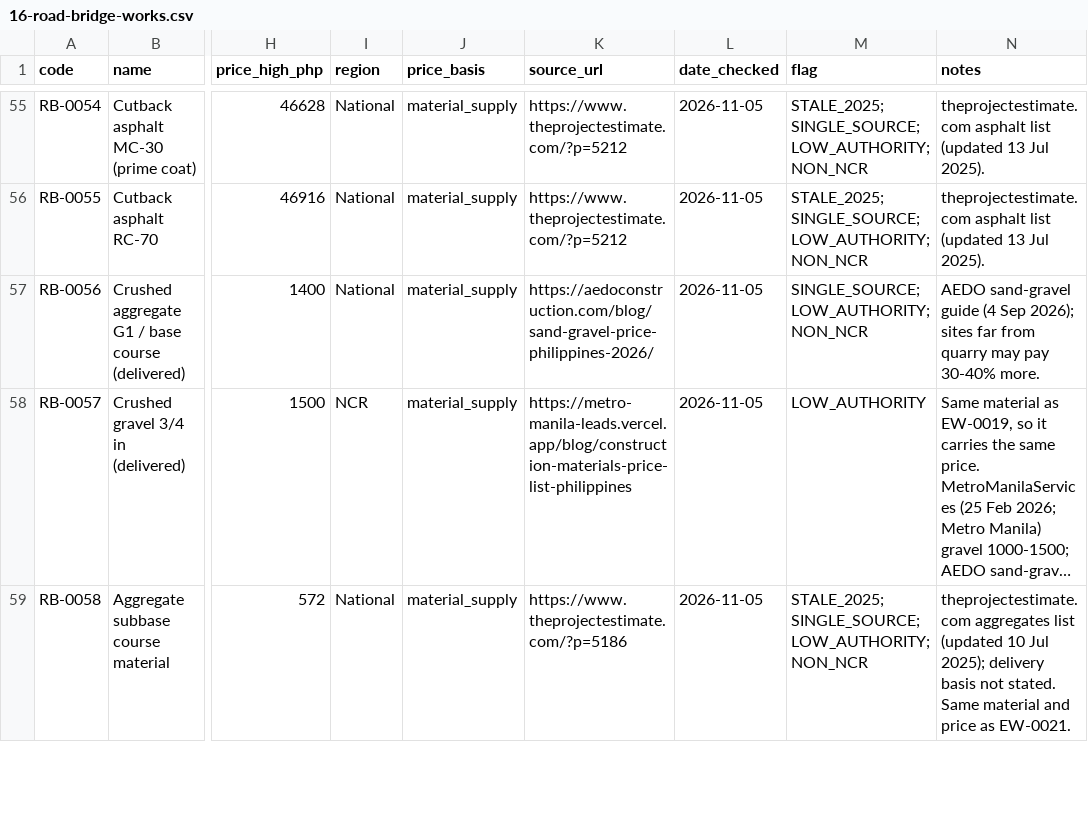
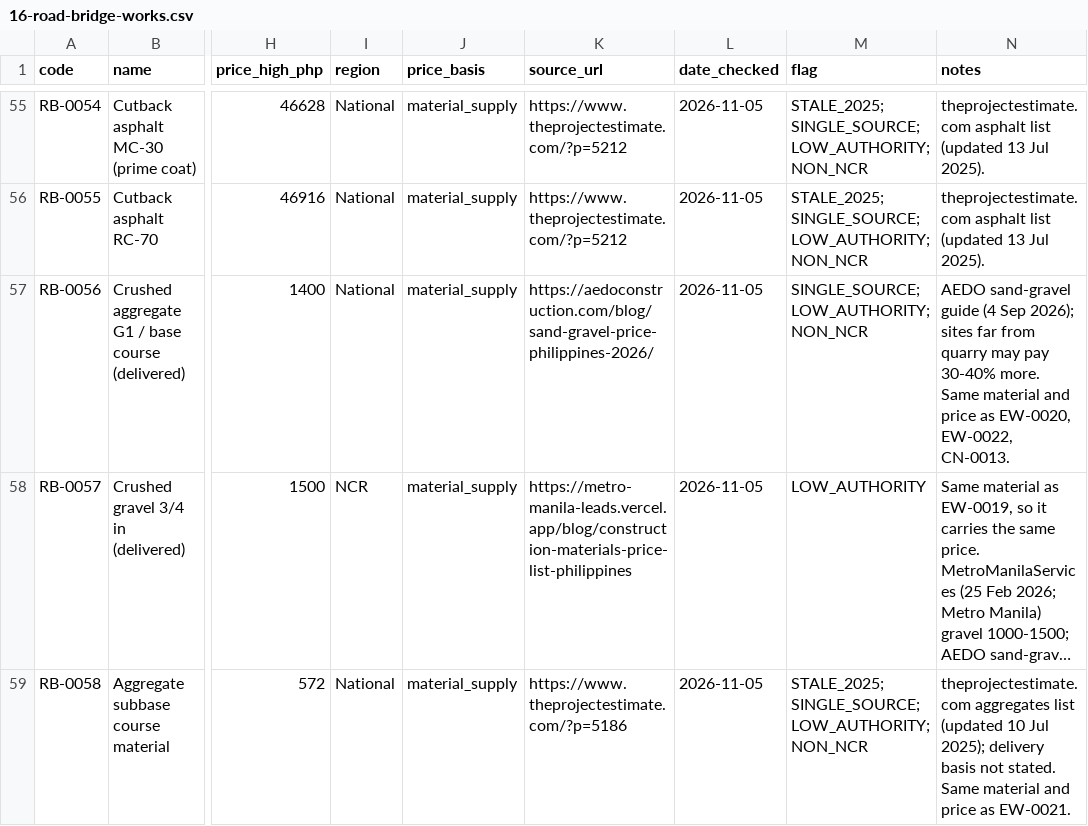
Before and after one commit to Third-Code-Solutions/ERP, a CSV file: data/catalogue/16-road-bridge-works.csv, drawn as a sheet; only a part is shown, gaps mark what is left out; long unchanged cells end in …; the diff covers the shown part only; the diff names each change by its address in the sheet, - before the commit and + after, or states it on an @@ line.

```diff
--- a/data/catalogue/16-road-bridge-works.csv
+++ b/data/catalogue/16-road-bridge-works.csv
-N57 (notes): …30-40% more.
+N57 (notes): …30-40% more. Same material and price as EW-0020, EW-0022, CN-0013.
```
Also changed, not shown: 1 removed row and 1 edited cell elsewhere in this file, data/catalogue/01-earthworks.csv, data/catalogue/02-concrete.csv, 10 other files.
